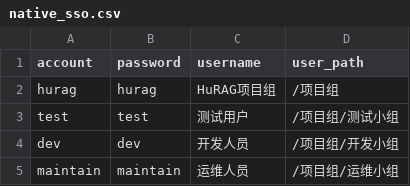
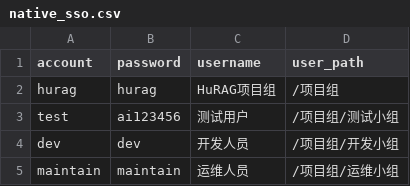
Before and after one commit to QuestYard/Alaya, a CSV file: native_sso.csv, drawn as a sheet.

```diff
--- a/native_sso.csv
+++ b/native_sso.csv
@@ -2,3 +2,3 @@ account,password,username,user_path
 hurag,hurag,HuRAG项目组,/项目组
-test,test,测试用户,/项目组/测试小组
+test,ai123456,测试用户,/项目组/测试小组
 dev,dev,开发人员,/项目组/开发小组
```
Also changed, not shown: 15 other files.
